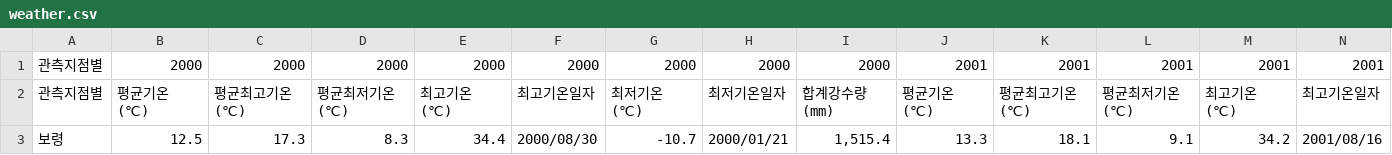
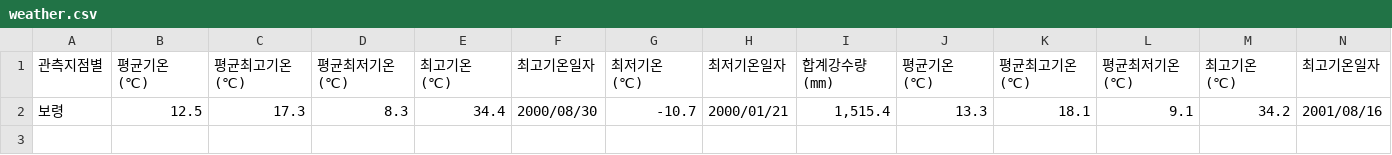
Before and after one commit to eunoto/data, a CSV file: weather.csv, drawn as a sheet; only a part is shown; rows hold the shown columns only; the diff names each change by its address in the sheet, - before the commit and + after, or states it on an @@ line.

Commit message:
Update weather.csv

```diff
--- a/weather.csv
+++ b/weather.csv
-row 1: 관측지점별 | 2000 | 2000 | 2000 | 2000 | 2000 | 2000 | 2000 | 2000 | 2001 | 2001 | 2001 | 2001 | 2001
```
